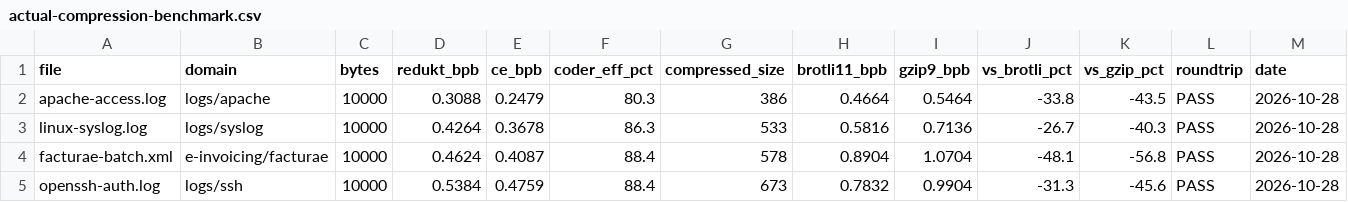
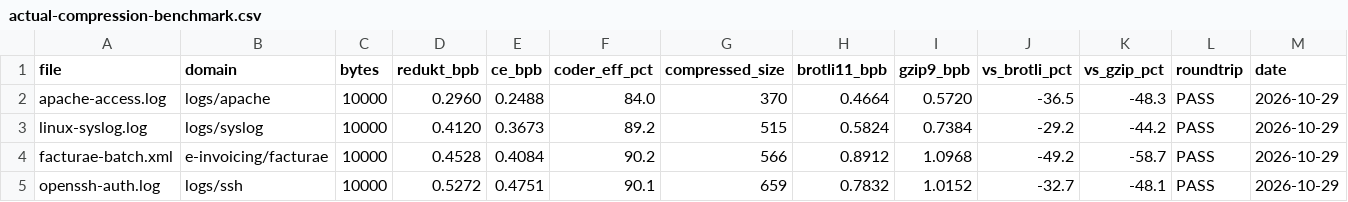
Before and after one commit to DavidCaastro/redukt, a CSV file: data/benchmark/results/actual-compression-benchmark.csv, drawn as a sheet; only a part is shown; the diff covers the shown part only.

```diff
--- a/data/benchmark/results/actual-compression-benchmark.csv
+++ b/data/benchmark/results/actual-compression-benchmark.csv
@@ -1,5 +1,5 @@
 file,domain,bytes,redukt_bpb,ce_bpb,coder_eff_pct,compressed_size,brotli11_bpb,gzip9_bpb,vs_brotli_pct,vs_gzip_pct,roundtrip,date
-apache-access.log,logs/apache,10000,0.3088,0.2479,80.3,386,0.4664,0.5464,-33.8,-43.5,PASS,2026-10-28
-linux-syslog.log,logs/syslog,10000,0.4264,0.3678,86.3,533,0.5816,0.7136,-26.7,-40.3,PASS,2026-10-28
-facturae-batch.xml,e-invoicing/facturae,10000,0.4624,0.4087,88.4,578,0.8904,1.0704,-48.1,-56.8,PASS,2026-10-28
-openssh-auth.log,logs/ssh,10000,0.5384,0.4759,88.4,673,0.7832,0.9904,-31.3,-45.6,PASS,2026-10-28
+apache-access.log,logs/apache,10000,0.2960,0.2488,84.0,370,0.4664,0.5720,-36.5,-48.3,PASS,2026-10-29
+linux-syslog.log,logs/syslog,10000,0.4120,0.3673,89.2,515,0.5824,0.7384,-29.2,-44.2,PASS,2026-10-29
+facturae-batch.xml,e-invoicing/facturae,10000,0.4528,0.4084,90.2,566,0.8912,1.0968,-49.2,-58.7,PASS,2026-10-29
+openssh-auth.log,logs/ssh,10000,0.5272,0.4751,90.1,659,0.7832,1.0152,-32.7,-48.1,PASS,2026-10-29
```
Also changed, not shown: 122 edited cells elsewhere in this file, data/benchmark/results/scale-test-complete.csv, 3 other files.
